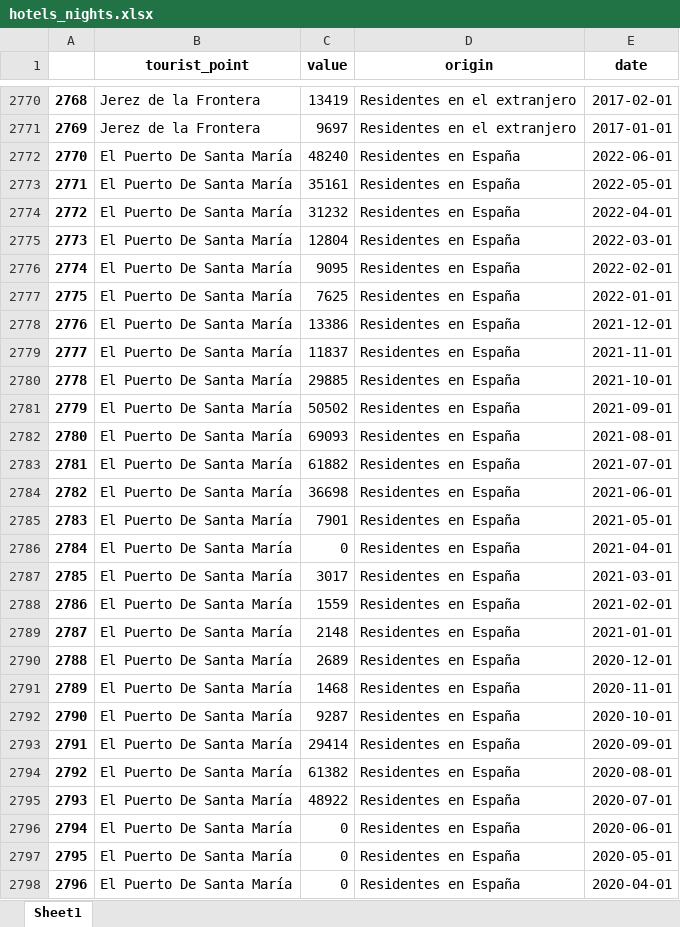
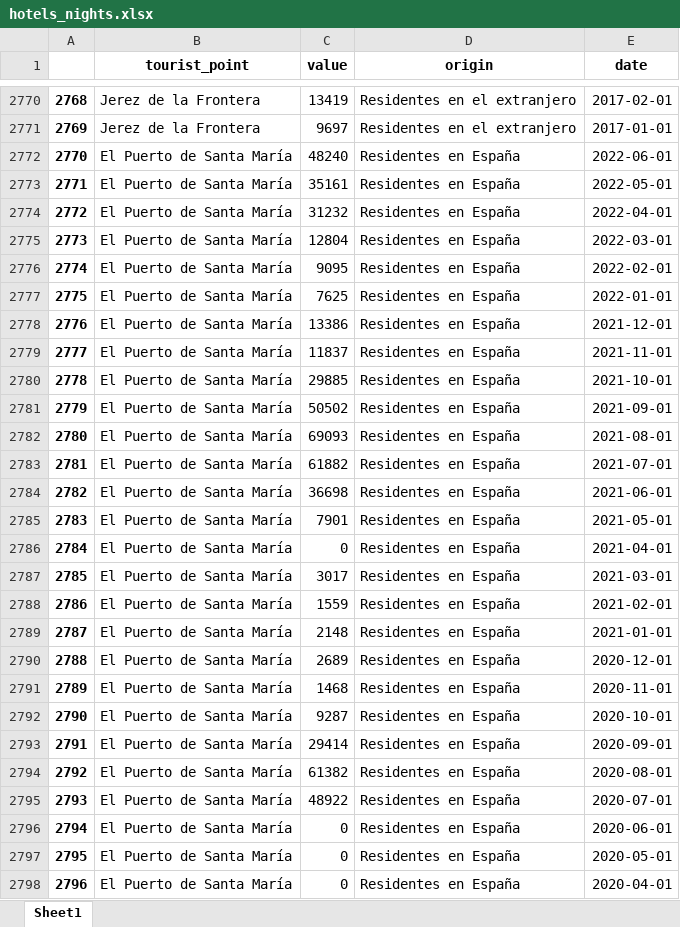
Before and after one commit to ameliapt/MBProject, an Excel workbook: data/clean/hotels_nights.xlsx, sheet Sheet1, drawn as a sheet; only a part is shown, gaps mark what is left out; values as stored, in another font and other column widths than the file's, no borders; the diff covers the shown part only; the diff names each change by its address in the sheet, - before the commit and + after, or states it on an @@ line.

```diff
--- a/data/clean/hotels_nights.xlsx (sheet Sheet1)
+++ b/data/clean/hotels_nights.xlsx (sheet Sheet1)
-B2772:B2798 (tourist_point): El Puerto De Santa María
+B2772:B2798 (tourist_point): El Puerto de Santa María
```
Also changed, not shown: 105 edited cells elsewhere in this sheet, data/clean/apart_nights.xlsx, data/clean/apart_overview.xlsx, 39 other files.
